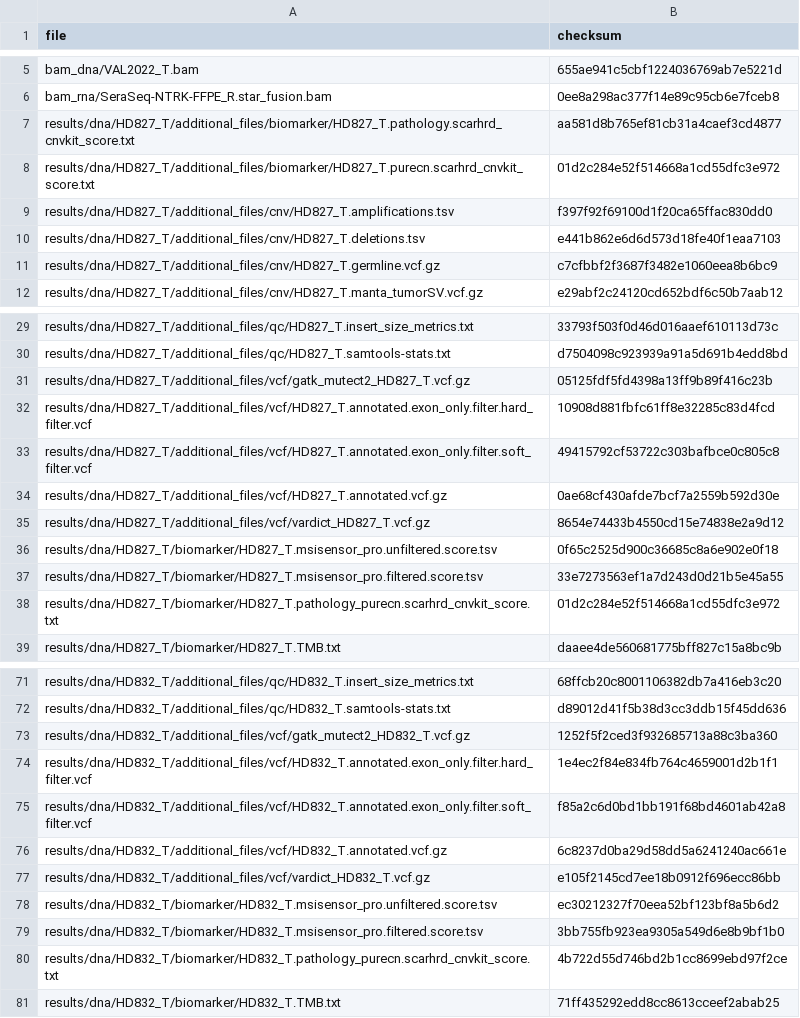
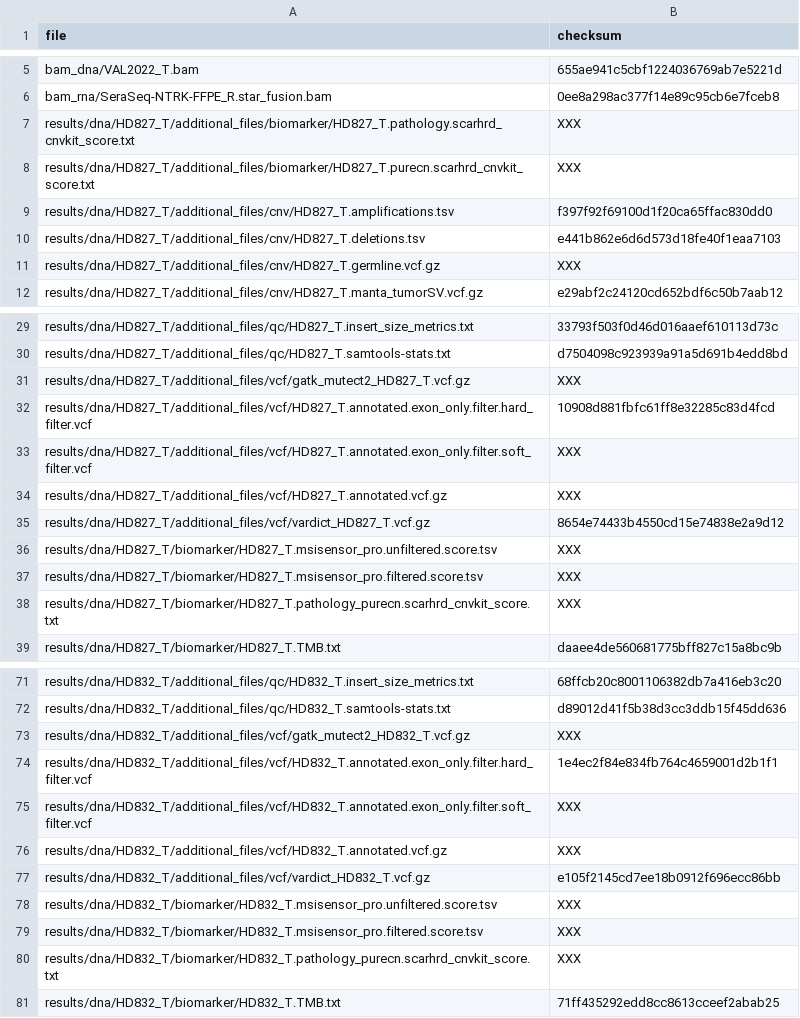
Before and after one commit to genomic-medicine-sweden/Twist_Solid, a TSV file: .tests/jenkins/test_input_main.tsv, drawn as a sheet; only a part is shown, gaps mark what is left out; the diff covers the shown part only.

```diff
--- a/.tests/jenkins/test_input_main.tsv
+++ b/.tests/jenkins/test_input_main.tsv
@@ -6,7 +6,7 @@ bam_dna/VAL2022_T.bam	655ae941c5cbf1224036769ab7e5221d
 bam_rna/SeraSeq-NTRK-FFPE_R.star_fusion.bam	0ee8a298ac377f14e89c95cb6e7fceb8
-results/dna/HD827_T/additional_files/biomarker/HD827_T.pathology.scarhrd_cnvkit_score.txt	aa581d8b765ef81cb31a4caef3cd4877
-results/dna/HD827_T/additional_files/biomarker/HD827_T.purecn.scarhrd_cnvkit_score.txt	01d2c284e52f514668a1cd55dfc3e972
+results/dna/HD827_T/additional_files/biomarker/HD827_T.pathology.scarhrd_cnvkit_score.txt	XXX
+results/dna/HD827_T/additional_files/biomarker/HD827_T.purecn.scarhrd_cnvkit_score.txt	XXX
 results/dna/HD827_T/additional_files/cnv/HD827_T.amplifications.tsv	f397f92f69100d1f20ca65ffac830dd0
 results/dna/HD827_T/additional_files/cnv/HD827_T.deletions.tsv	e441b862e6d6d573d18fe40f1eaa7103
-results/dna/HD827_T/additional_files/cnv/HD827_T.germline.vcf.gz	c7cfbbf2f3687f3482e1060eea8b6bc9
+results/dna/HD827_T/additional_files/cnv/HD827_T.germline.vcf.gz	XXX
 results/dna/HD827_T/additional_files/cnv/HD827_T.manta_tumorSV.vcf.gz	e29abf2c24120cd652bdf6c50b7aab12
@@ -30,10 +30,10 @@ results/dna/HD827_T/additional_files/qc/HD827_T.insert_size_metrics.txt	33793f50
 results/dna/HD827_T/additional_files/qc/HD827_T.samtools-stats.txt	d7504098c923939a91a5d691b4edd8bd
-results/dna/HD827_T/additional_files/vcf/gatk_mutect2_HD827_T.vcf.gz	05125fdf5fd4398a13ff9b89f416c23b
+results/dna/HD827_T/additional_files/vcf/gatk_mutect2_HD827_T.vcf.gz	XXX
 results/dna/HD827_T/additional_files/vcf/HD827_T.annotated.exon_only.filter.hard_filter.vcf	10908d881fbfc61ff8e32285c83d4fcd
-results/dna/HD827_T/additional_files/vcf/HD827_T.annotated.exon_only.filter.soft_filter.vcf	49415792cf53722c303bafbce0c805c8
-results/dna/HD827_T/additional_files/vcf/HD827_T.annotated.vcf.gz	0ae68cf430afde7bcf7a2559b592d30e
+results/dna/HD827_T/additional_files/vcf/HD827_T.annotated.exon_only.filter.soft_filter.vcf	XXX
+results/dna/HD827_T/additional_files/vcf/HD827_T.annotated.vcf.gz	XXX
 results/dna/HD827_T/additional_files/vcf/vardict_HD827_T.vcf.gz	8654e74433b4550cd15e74838e2a9d12
-results/dna/HD827_T/biomarker/HD827_T.msisensor_pro.unfiltered.score.tsv	0f65c2525d900c36685c8a6e902e0f18
-results/dna/HD827_T/biomarker/HD827_T.msisensor_pro.filtered.score.tsv	33e7273563ef1a7d243d0d21b5e45a55
-results/dna/HD827_T/biomarker/HD827_T.pathology_purecn.scarhrd_cnvkit_score.txt	01d2c284e52f514668a1cd55dfc3e972
+results/dna/HD827_T/biomarker/HD827_T.msisensor_pro.unfiltered.score.tsv	XXX
+results/dna/HD827_T/biomarker/HD827_T.msisensor_pro.filtered.score.tsv	XXX
+results/dna/HD827_T/biomarker/HD827_T.pathology_purecn.scarhrd_cnvkit_score.txt	XXX
 results/dna/HD827_T/biomarker/HD827_T.TMB.txt	daaee4de560681775bff827c15a8bc9b
@@ -72,10 +72,10 @@ results/dna/HD832_T/additional_files/qc/HD832_T.insert_size_metrics.txt	68ffcb20
 results/dna/HD832_T/additional_files/qc/HD832_T.samtools-stats.txt	d89012d41f5b38d3cc3ddb15f45dd636
-results/dna/HD832_T/additional_files/vcf/gatk_mutect2_HD832_T.vcf.gz	1252f5f2ced3f932685713a88c3ba360
+results/dna/HD832_T/additional_files/vcf/gatk_mutect2_HD832_T.vcf.gz	XXX
 results/dna/HD832_T/additional_files/vcf/HD832_T.annotated.exon_only.filter.hard_filter.vcf	1e4ec2f84e834fb764c4659001d2b1f1
-results/dna/HD832_T/additional_files/vcf/HD832_T.annotated.exon_only.filter.soft_filter.vcf	f85a2c6d0bd1bb191f68bd4601ab42a8
-results/dna/HD832_T/additional_files/vcf/HD832_T.annotated.vcf.gz	6c8237d0ba29d58dd5a6241240ac661e
+results/dna/HD832_T/additional_files/vcf/HD832_T.annotated.exon_only.filter.soft_filter.vcf	XXX
+results/dna/HD832_T/additional_files/vcf/HD832_T.annotated.vcf.gz	XXX
 results/dna/HD832_T/additional_files/vcf/vardict_HD832_T.vcf.gz	e105f2145cd7ee18b0912f696ecc86bb
-results/dna/HD832_T/biomarker/HD832_T.msisensor_pro.unfiltered.score.tsv	ec30212327f70eea52bf123bf8a5b6d2
-results/dna/HD832_T/biomarker/HD832_T.msisensor_pro.filtered.score.tsv	3bb755fb923ea9305a549d6e8b9bf1b0
-results/dna/HD832_T/biomarker/HD832_T.pathology_purecn.scarhrd_cnvkit_score.txt	4b722d55d746bd2b1cc8699ebd97f2ce
+results/dna/HD832_T/biomarker/HD832_T.msisensor_pro.unfiltered.score.tsv	XXX
+results/dna/HD832_T/biomarker/HD832_T.msisensor_pro.filtered.score.tsv	XXX
+results/dna/HD832_T/biomarker/HD832_T.pathology_purecn.scarhrd_cnvkit_score.txt	XXX
 results/dna/HD832_T/biomarker/HD832_T.TMB.txt	71ff435292edd8cc8613cceef2abab25
```
Also changed, not shown: 29 edited cells elsewhere in this file.
